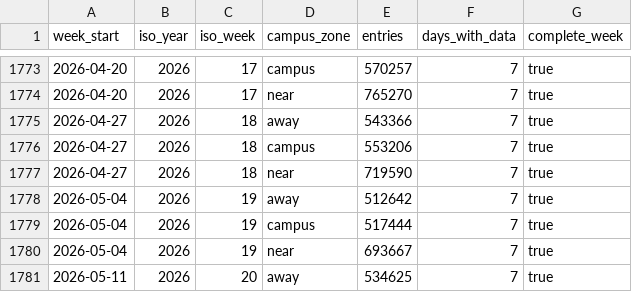
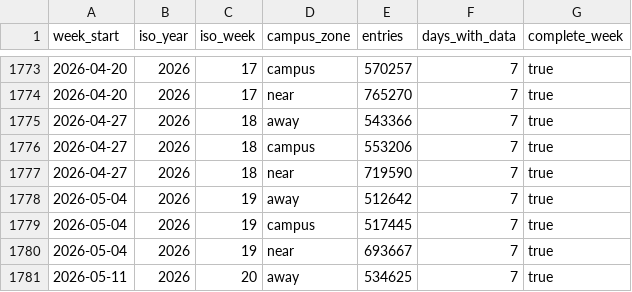
Before and after one commit to AS-XS/Boston-breathes, a CSV file: data/processed/mbta_weekly_by_campus_zone.csv, drawn as a sheet; only a part is shown, gaps mark what is left out; the diff covers the shown part only.

```diff
--- a/data/processed/mbta_weekly_by_campus_zone.csv
+++ b/data/processed/mbta_weekly_by_campus_zone.csv
@@ -1778,3 +1778,3 @@ week_start,iso_year,iso_week,campus_zone,entries,days_with_data,complete_week
 2026-05-04,2026,19,away,512642,7,true
-2026-05-04,2026,19,campus,517444,7,true
+2026-05-04,2026,19,campus,517445,7,true
 2026-05-04,2026,19,near,693667,7,true
```
Also changed, not shown: 8 edited cells elsewhere in this file, data/processed/mbta_stations.csv, 3 other files.
